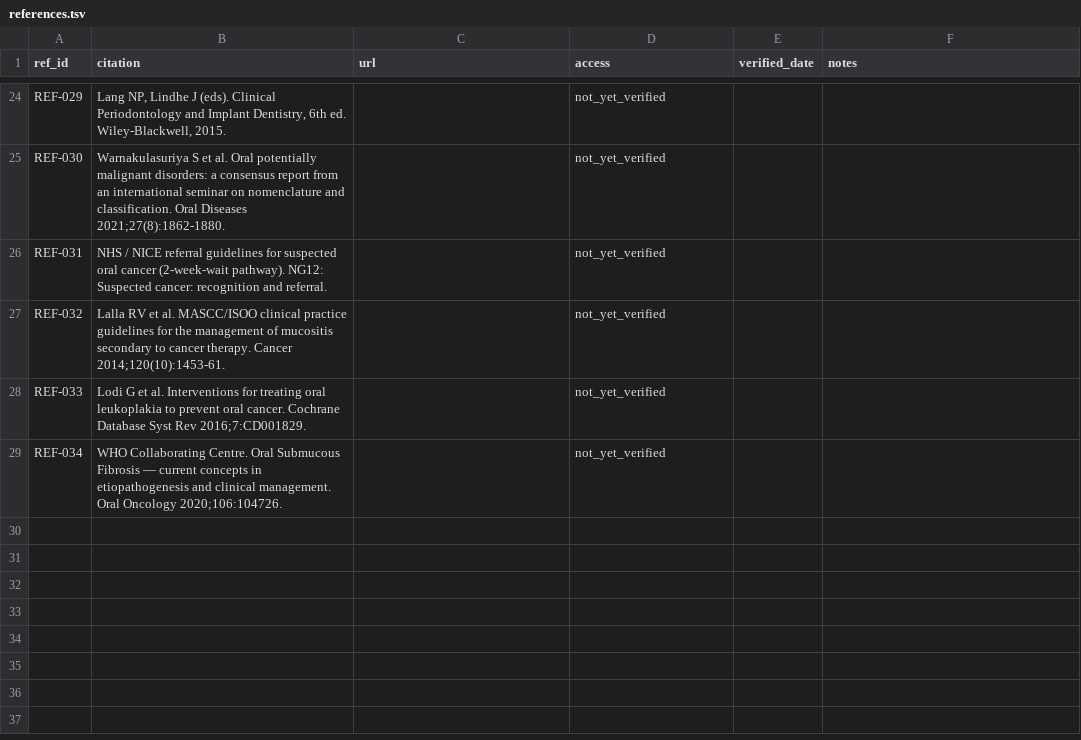
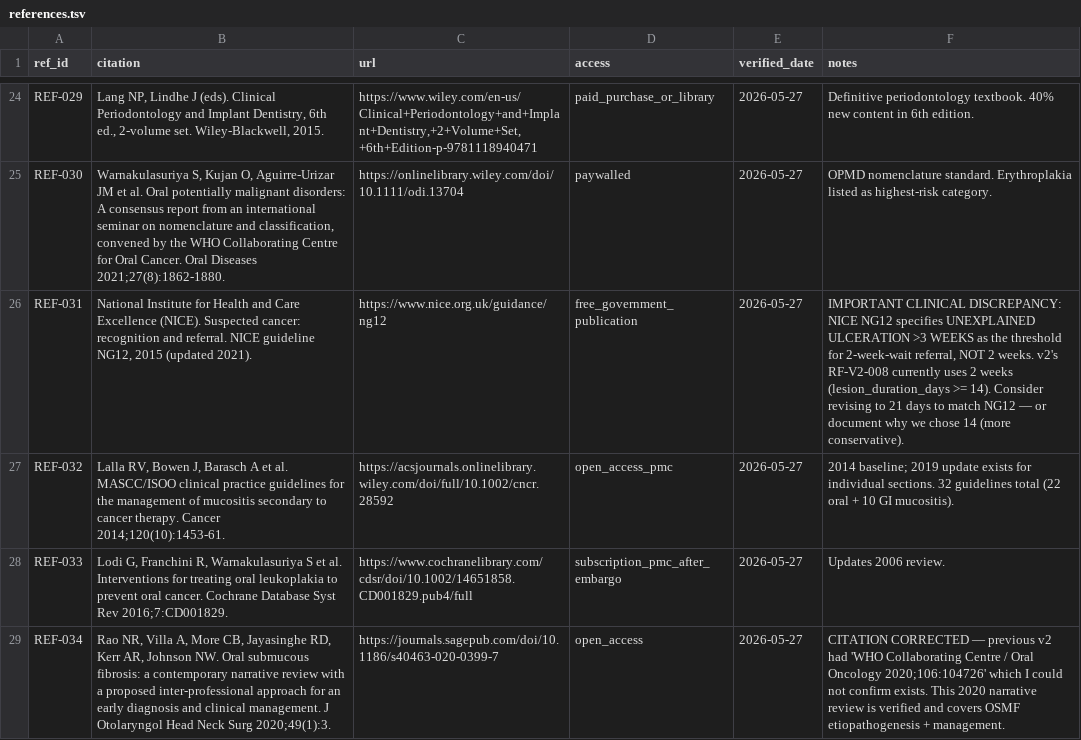
Before and after one commit to ycycycycyc/dental-cds-v2, a TSV file: data/references.tsv, drawn as a sheet; only a part is shown, gaps mark what is left out; the diff covers the shown part only; the diff names each change by its address in the sheet, - before the commit and + after, or states it on an @@ line.

```diff
--- a/data/references.tsv
+++ b/data/references.tsv
-B24 (citation): …Dentistry, 6th ed. Wiley-Blackwell, 2015.
+B24 (citation): …Dentistry, 6th ed., 2-volume set. Wiley-Blackwell, 2015.
-C24 (url): (empty)
+C24 (url): https://www.wiley.com/en-us/Clinical+Periodontology+and+Implant+Dentistry,+2+Volume+Set,+6th+Edition-p-9781118940471
-D24 (access): not_yet_verified
+D24 (access): paid_purchase_or_library
-E24:E29 (verified_date): (empty)
+E24:E29 (verified_date): 2026-05-27
-F24 (notes): (empty)
+F24 (notes): Definitive periodontology textbook. 40% new content in 6th edition.
-B25 (citation): Warnakulasuriya S et al. Oral potentially malignant disorders: a consensus report from an international seminar on nomenclature and classification. Oral Diseases…
+B25 (citation): Warnakulasuriya S, Kujan O, Aguirre-Urizar JM et al. Oral potentially malignant disorders: A consensus report from an international seminar on nomenclature and classification, convened by the WHO Collaborating Centre for Oral Cancer. Oral Diseases…
-C25 (url): (empty)
+C25 (url): https://onlinelibrary.wiley.com/doi/10.1111/odi.13704
-D25 (access): not_yet_verified
+D25 (access): paywalled
-F25 (notes): (empty)
+F25 (notes): OPMD nomenclature standard. Erythroplakia listed as highest-risk category.
-B26 (citation): NHS / NICE referral guidelines for suspected oral cancer (2-week-wait pathway). NG12: Suspected cancer: recognition and referral.
+B26 (citation): National Institute for Health and Care Excellence (NICE). Suspected cancer: recognition and referral. NICE guideline NG12, 2015 (updated 2021).
-C26 (url): (empty)
+C26 (url): https://www.nice.org.uk/guidance/ng12
-D26 (access): not_yet_verified
+D26 (access): free_government_publication
-F26 (notes): (empty)
+F26 (notes): IMPORTANT CLINICAL DISCREPANCY: NICE NG12 specifies UNEXPLAINED ULCERATION >3 WEEKS as the threshold for 2-week-wait referral, NOT 2 weeks. v2's RF-V2-008 currently uses 2 weeks (lesion_duration_days >= 14). Consider revising to 21 days to match NG12 — or document why we chose 14 (more conservative).
-B27 (citation): Lalla RV et al.…
+B27 (citation): Lalla RV, Bowen J, Barasch A et al.…
-C27 (url): (empty)
+C27 (url): https://acsjournals.onlinelibrary.wiley.com/doi/full/10.1002/cncr.28592
-D27 (access): not_yet_verified
+D27 (access): open_access_pmc
-F27 (notes): (empty)
+F27 (notes): 2014 baseline; 2019 update exists for individual sections. 32 guidelines total (22 oral + 10 GI mucositis).
-B28 (citation): Lodi G et al.…
+B28 (citation): Lodi G, Franchini R, Warnakulasuriya S et al.…
-C28 (url): (empty)
+C28 (url): https://www.cochranelibrary.com/cdsr/doi/10.1002/14651858.CD001829.pub4/full
-D28 (access): not_yet_verified
+D28 (access): subscription_pmc_after_embargo
-F28 (notes): (empty)
+F28 (notes): Updates 2006 review.
-B29 (citation): WHO Collaborating Centre. Oral Submucous Fibrosis — current concepts in etiopathogenesis and clinical management. Oral Oncology 2020;106:104726.
+B29 (citation): Rao NR, Villa A, More CB, Jayasinghe RD, Kerr AR, Johnson NW. Oral submucous fibrosis: a contemporary narrative review with a proposed inter-professional approach for an early diagnosis and clinical management. J Otolaryngol Head Neck Surg 2020;49(1):3.
-C29 (url): (empty)
+C29 (url): https://journals.sagepub.com/doi/10.1186/s40463-020-0399-7
-D29 (access): not_yet_verified
+D29 (access): open_access
-F29 (notes): (empty)
+F29 (notes): CITATION CORRECTED — previous v2 had 'WHO Collaborating Centre / Oral Oncology 2020;106:104726' which I could not confirm exists. This 2020 narrative review is verified and covers OSMF etiopathogenesis + management.
```
Also changed, not shown: 83 edited cells elsewhere in this file, data/red_flags_v2.tsv.
